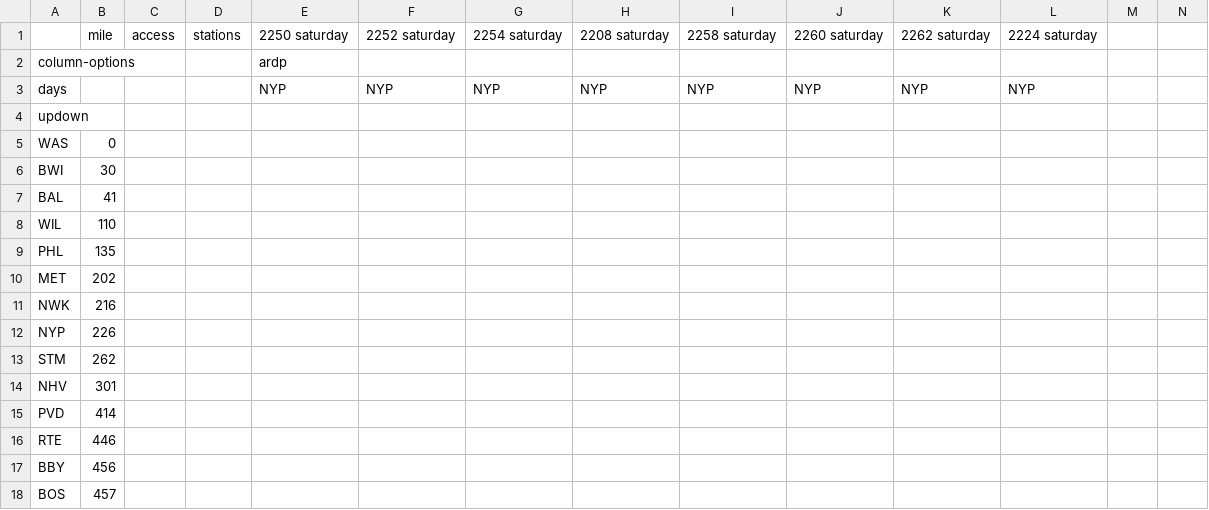
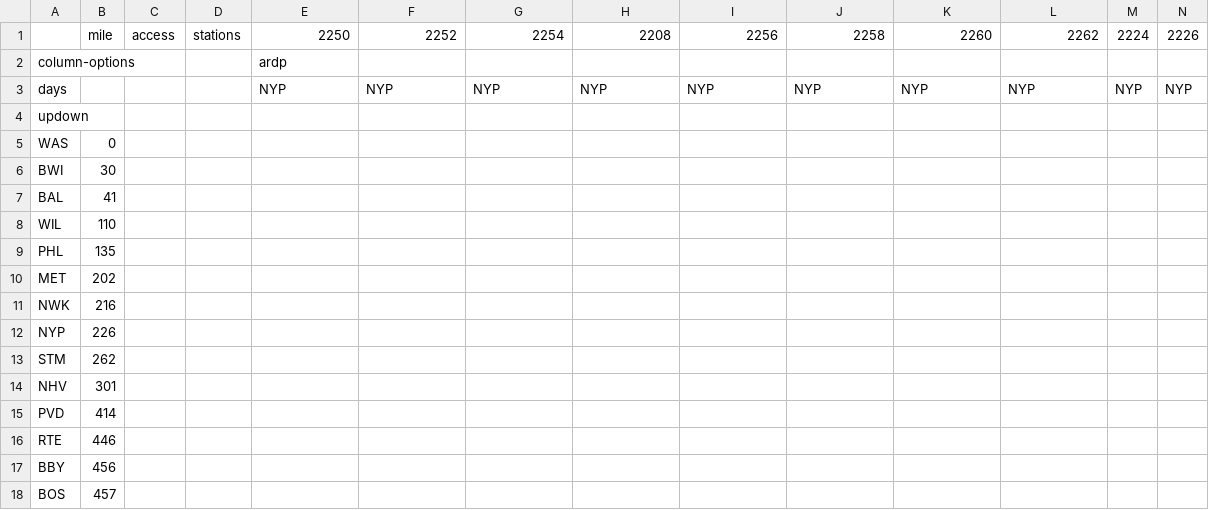
Before and after one commit to juckins/timetable_kit, a CSV file: timetable_kit/specs_amtrak/acela-saturday-nb.csv, drawn as a sheet; removed rows and columns are numbered as before the commit, all else as after; the diff names each change by its address in the sheet, - before the commit and + after, or states it on an @@ line.

```diff
--- a/timetable_kit/specs_amtrak/acela-saturday-nb.csv
+++ b/timetable_kit/specs_amtrak/acela-saturday-nb.csv
-row 1:  | mile | access | stations | 2250 saturday | 2252 saturday | 2254 saturday | 2208 saturday | 2258 saturday | 2260 saturday | 2262 saturday | 2224 saturday
+row 1:  | mile | access | stations | 2250 | 2252 | 2254 | 2208 | 2256 | 2258 | 2260 | 2262 | 2224 | 2226
-M3: (empty)
+M3: NYP
-N3: (empty)
+N3: NYP
```
Also changed, not shown: timetable_kit/specs_amtrak/acela-saturday-sb.csv, timetable_kit/specs_amtrak/acela-sunday-nb.csv, 21 other files.
